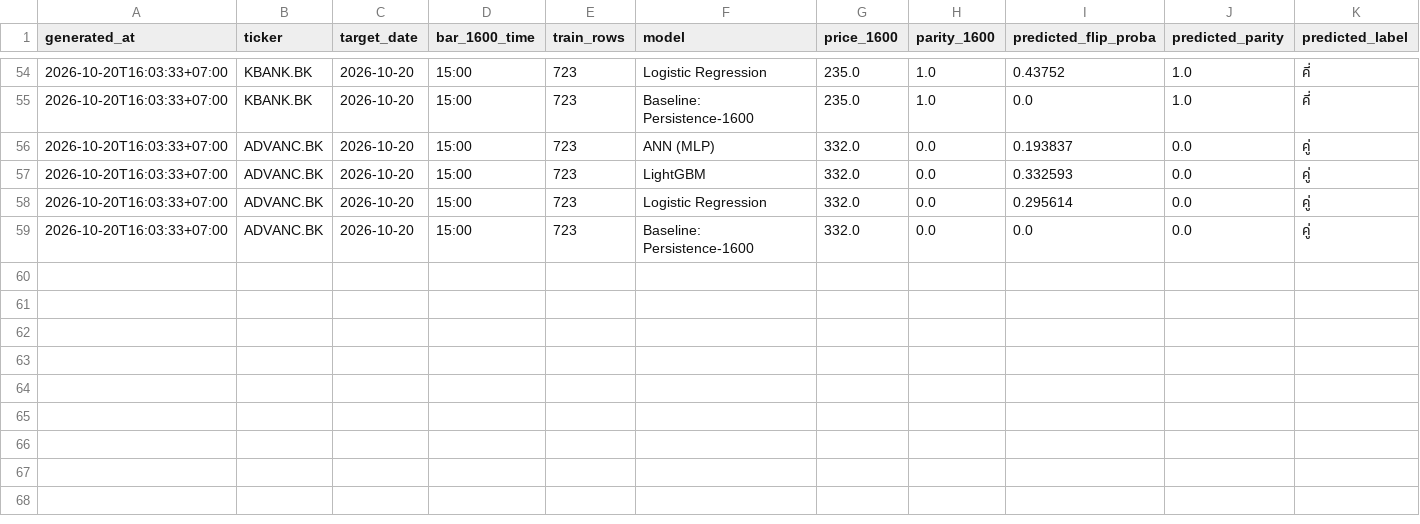
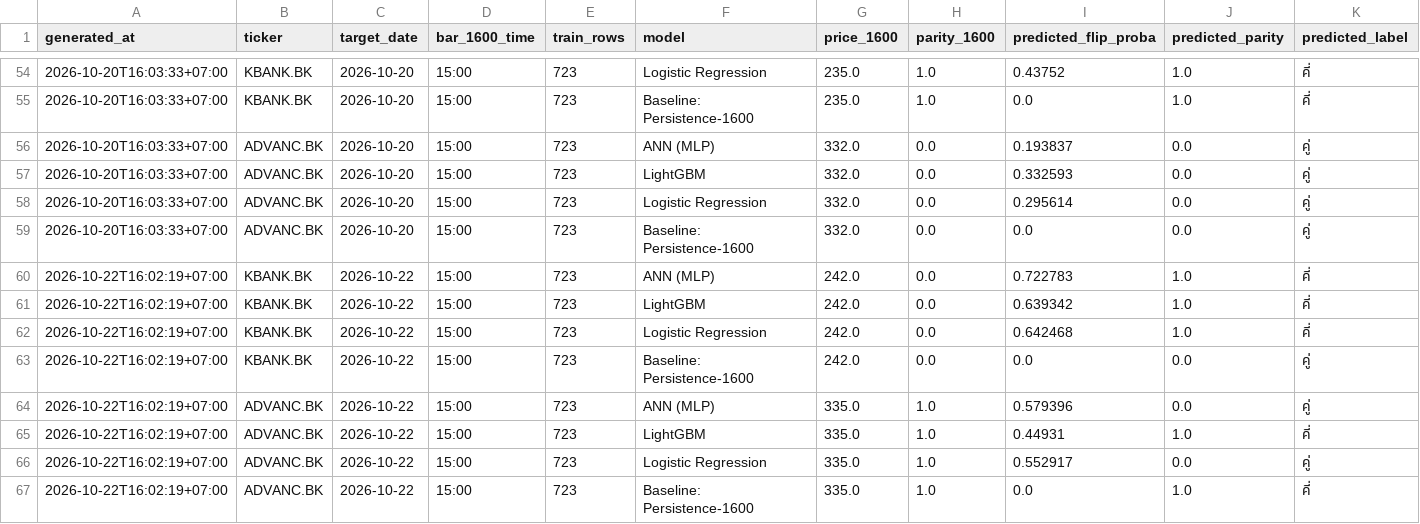
Before and after one commit to panifield/CN340_Stock_Prediction, a CSV file: task_a2/results/prediction_log.csv, drawn as a sheet; only a part is shown, gaps mark what is left out; rows hold the shown columns only; the diff names each change by its address in the sheet, - before the commit and + after, or states it on an @@ line.

Commit message:
task_a2 1600 prediction log: 2026-10-22

```diff
--- a/task_a2/results/prediction_log.csv
+++ b/task_a2/results/prediction_log.csv
+row 60: 2026-10-22T16:02:19+07:00 | KBANK.BK | 2026-10-22 | 15:00 | 723 | ANN (MLP) | 242.0 | 0.0 | 0.722783 | 1.0 | คี่
+row 61: 2026-10-22T16:02:19+07:00 | KBANK.BK | 2026-10-22 | 15:00 | 723 | LightGBM | 242.0 | 0.0 | 0.639342 | 1.0 | คี่
+row 62: 2026-10-22T16:02:19+07:00 | KBANK.BK | 2026-10-22 | 15:00 | 723 | Logistic Regression | 242.0 | 0.0 | 0.642468 | 1.0 | คี่
+row 63: 2026-10-22T16:02:19+07:00 | KBANK.BK | 2026-10-22 | 15:00 | 723 | Baseline: Persistence-1600 | 242.0 | 0.0 | 0.0 | 0.0 | คู่
+row 64: 2026-10-22T16:02:19+07:00 | ADVANC.BK | 2026-10-22 | 15:00 | 723 | ANN (MLP) | 335.0 | 1.0 | 0.579396 | 0.0 | คู่
+row 65: 2026-10-22T16:02:19+07:00 | ADVANC.BK | 2026-10-22 | 15:00 | 723 | LightGBM | 335.0 | 1.0 | 0.44931 | 1.0 | คี่
+row 66: 2026-10-22T16:02:19+07:00 | ADVANC.BK | 2026-10-22 | 15:00 | 723 | Logistic Regression | 335.0 | 1.0 | 0.552917 | 0.0 | คู่
+row 67: 2026-10-22T16:02:19+07:00 | ADVANC.BK | 2026-10-22 | 15:00 | 723 | Baseline: Persistence-1600 | 335.0 | 1.0 | 0.0 | 1.0 | คี่
```
